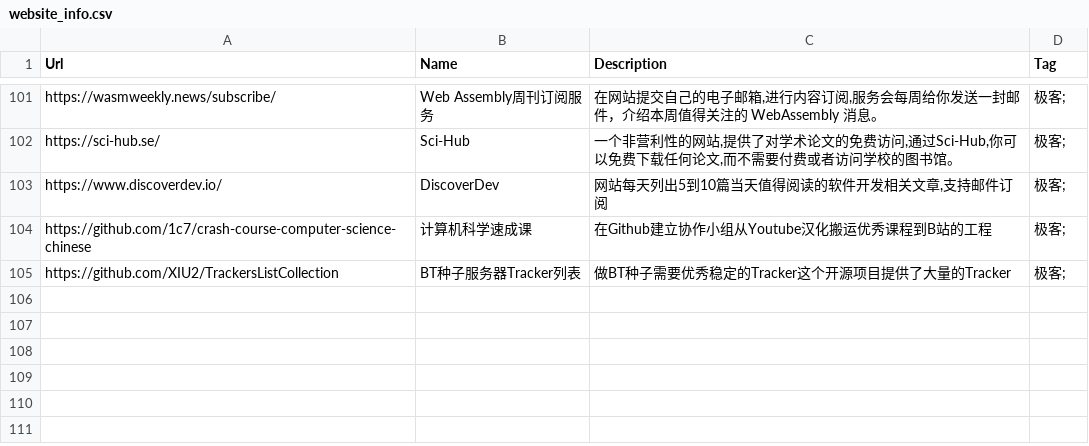
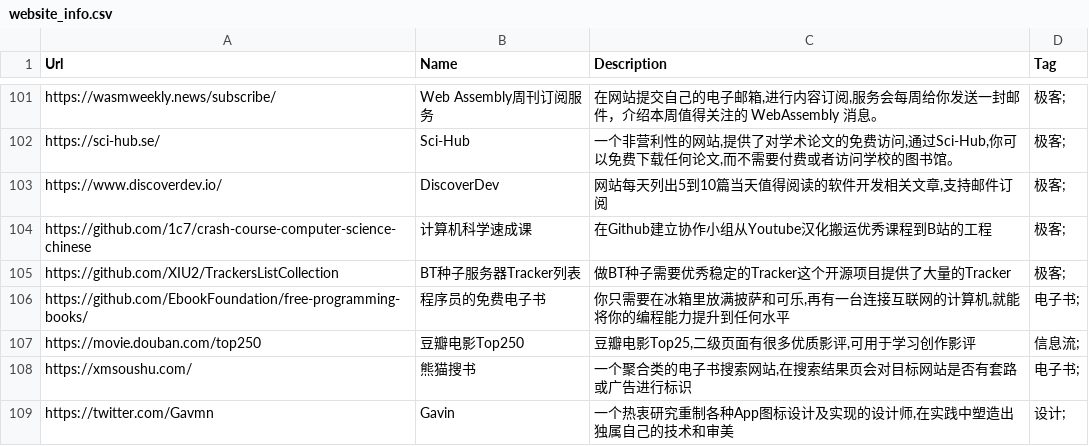
Before and after one commit to zhaoolee/ins, a CSV file: website_info.csv, drawn as a sheet; only a part is shown, gaps mark what is left out; the diff names each change by its address in the sheet, - before the commit and + after, or states it on an @@ line.

Commit message:
ins!

```diff
--- a/website_info.csv
+++ b/website_info.csv
+row 106: https://github.com/EbookFoundation/free-programming-books/ | 程序员的免费电子书 | 你只需要在冰箱里放满披萨和可乐,再有一台连接互联网的计算机,就能将你的编程能力提升到任何水平 | 电子书;
+row 107: https://movie.douban.com/top250 | 豆瓣电影Top250 | 豆瓣电影Top25,二级页面有很多优质影评,可用于学习创作影评 | 信息流;
+row 108: https://xmsoushu.com/ | 熊猫搜书 | 一个聚合类的电子书搜索网站,在搜索结果页会对目标网站是否有套路或广告进行标识 | 电子书;
+row 109: https://twitter.com/Gavmn | Gavin | 一个热衷研究重制各种App图标设计及实现的设计师,在实践中塑造出独属自己的技术和审美 | 设计;
```
